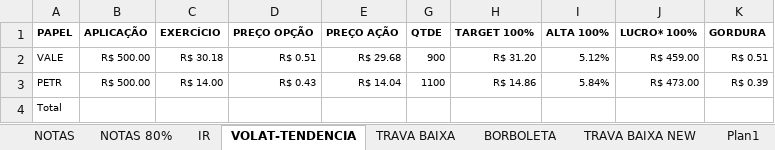
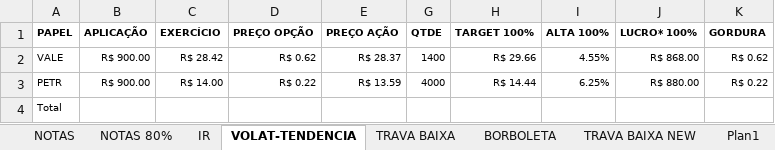
Before and after one commit to bengelbert/ifsc, an Excel workbook: stocks/nc_xpi_opcoes.xlsx, sheet VOLAT-TENDENCIA, drawn as a sheet; values as stored, in another font and other column widths than the file's, no borders; table styles not drawn; the diff names each change by its address in the sheet, - before the commit and + after, or states it on an @@ line.

```diff
--- a/stocks/nc_xpi_opcoes.xlsx (sheet VOLAT-TENDENCIA)
+++ b/stocks/nc_xpi_opcoes.xlsx (sheet VOLAT-TENDENCIA)
-B2:B3 (APLICAÇÃO): R$ 500.00
+B2:B3 (APLICAÇÃO): R$ 900.00
-C2 (EXERCÍCIO): R$ 30.18
+C2 (EXERCÍCIO): R$ 28.42
-D2 (PREÇO OPÇÃO): R$ 0.51
+D2 (PREÇO OPÇÃO): R$ 0.62
-E2 (PREÇO AÇÃO): R$ 29.68
+E2 (PREÇO AÇÃO): R$ 28.37
-G2 (QTDE): 900
+G2 (QTDE): 1400
-H2 (TARGET 100%): R$ 31.20
+H2 (TARGET 100%): R$ 29.66
-I2 (ALTA 100%): 5.12%
+I2 (ALTA 100%): 4.55%
-J2 (LUCRO* 100%): R$ 459.00
+J2 (LUCRO* 100%): R$ 868.00
-K2 (GORDURA): R$ 0.51
+K2 (GORDURA): R$ 0.62
-D3 (PREÇO OPÇÃO): R$ 0.43
+D3 (PREÇO OPÇÃO): R$ 0.22
-E3 (PREÇO AÇÃO): R$ 14.04
+E3 (PREÇO AÇÃO): R$ 13.59
-G3 (QTDE): 1100
+G3 (QTDE): 4000
-H3 (TARGET 100%): R$ 14.86
+H3 (TARGET 100%): R$ 14.44
-I3 (ALTA 100%): 5.84%
+I3 (ALTA 100%): 6.25%
-J3 (LUCRO* 100%): R$ 473.00
+J3 (LUCRO* 100%): R$ 880.00
-K3 (GORDURA): R$ 0.39
+K3 (GORDURA): R$ 0.22
```
Also changed, not shown: sheet TRAVA BAIXA NEW, sheet TRAVA BAIXA, sheet BORBOLETA, formulas that keep their value, hidden cells, 1 other file.
